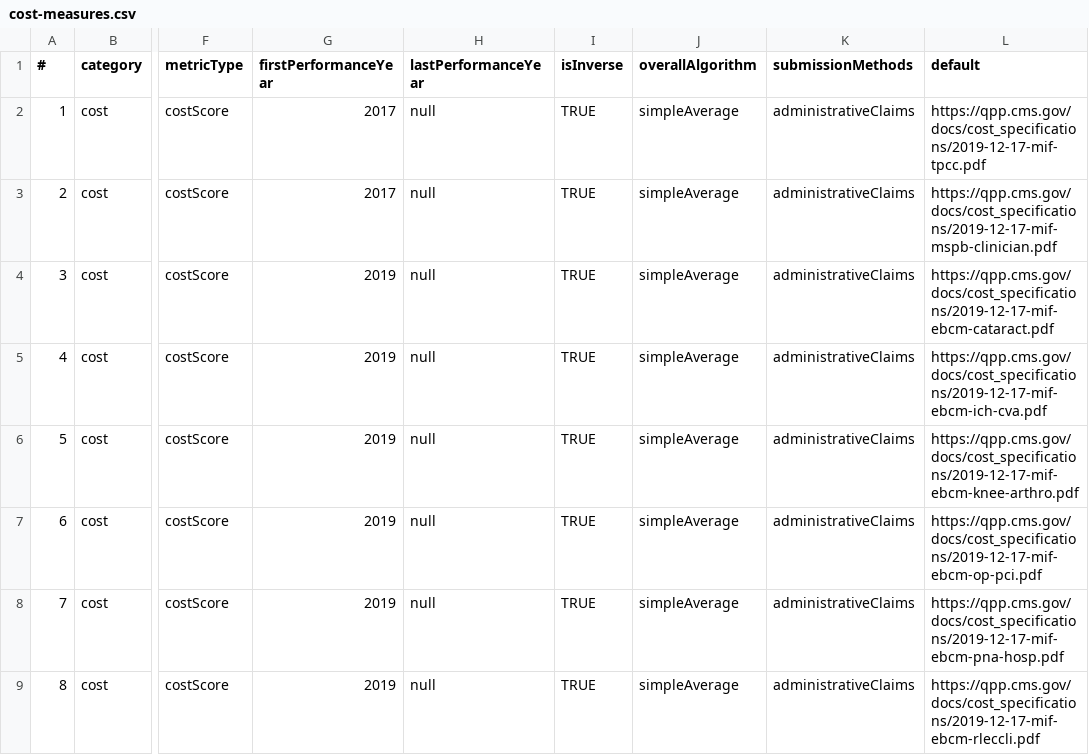
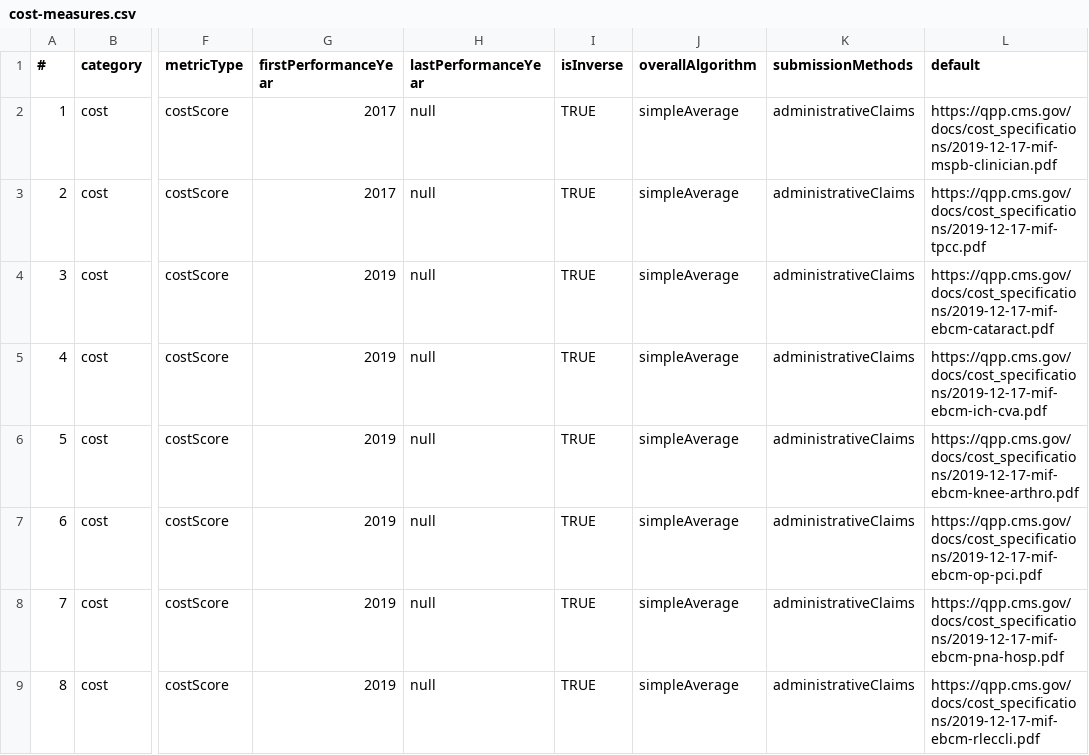
Before and after one commit to CMSgov/qpp-measures-data, a CSV file: util/measures/2020/cost-measures.csv, drawn as a sheet; only a part is shown, gaps mark what is left out; the diff names each change by its address in the sheet, - before the commit and + after, or states it on an @@ line.

Commit message:
QPPA-4193 Fix Cost Measure Spec Links

```diff
--- a/util/measures/2020/cost-measures.csv
+++ b/util/measures/2020/cost-measures.csv
-L2 (default): https://qpp.cms.gov/docs/cost_specifications/2019-12-17-mif-tpcc.pdf
+L2 (default): https://qpp.cms.gov/docs/cost_specifications/2019-12-17-mif-mspb-clinician.pdf
-L3 (default): https://qpp.cms.gov/docs/cost_specifications/2019-12-17-mif-mspb-clinician.pdf
+L3 (default): https://qpp.cms.gov/docs/cost_specifications/2019-12-17-mif-tpcc.pdf
```
Also changed, not shown: 1 other file.
